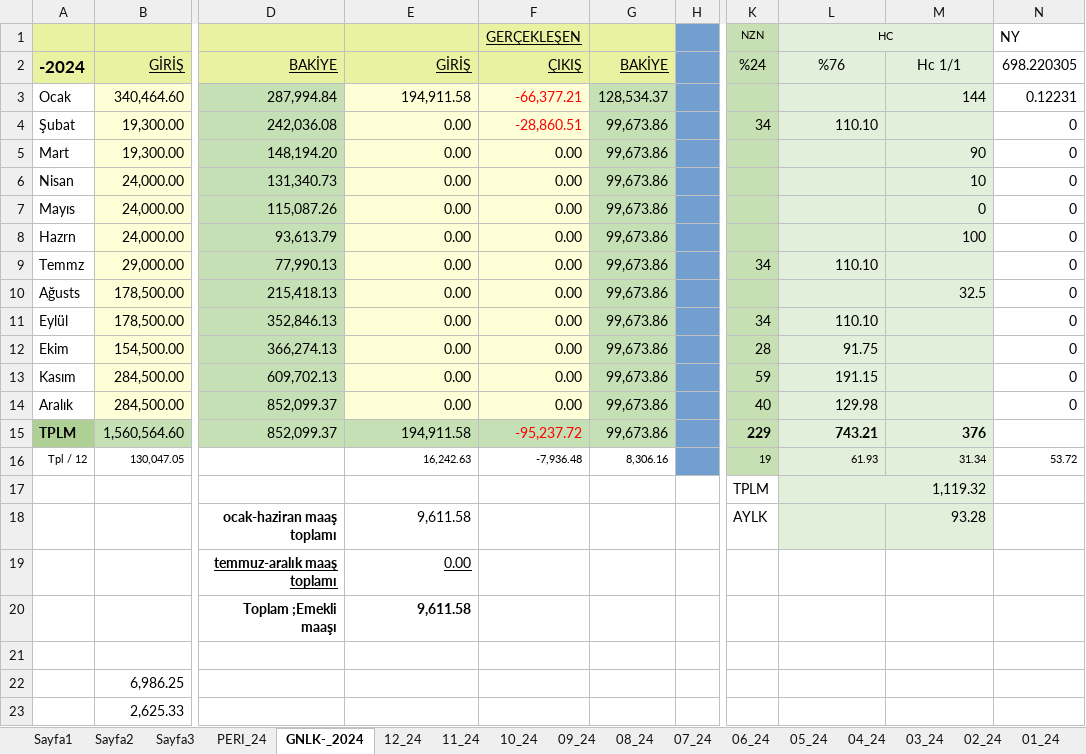
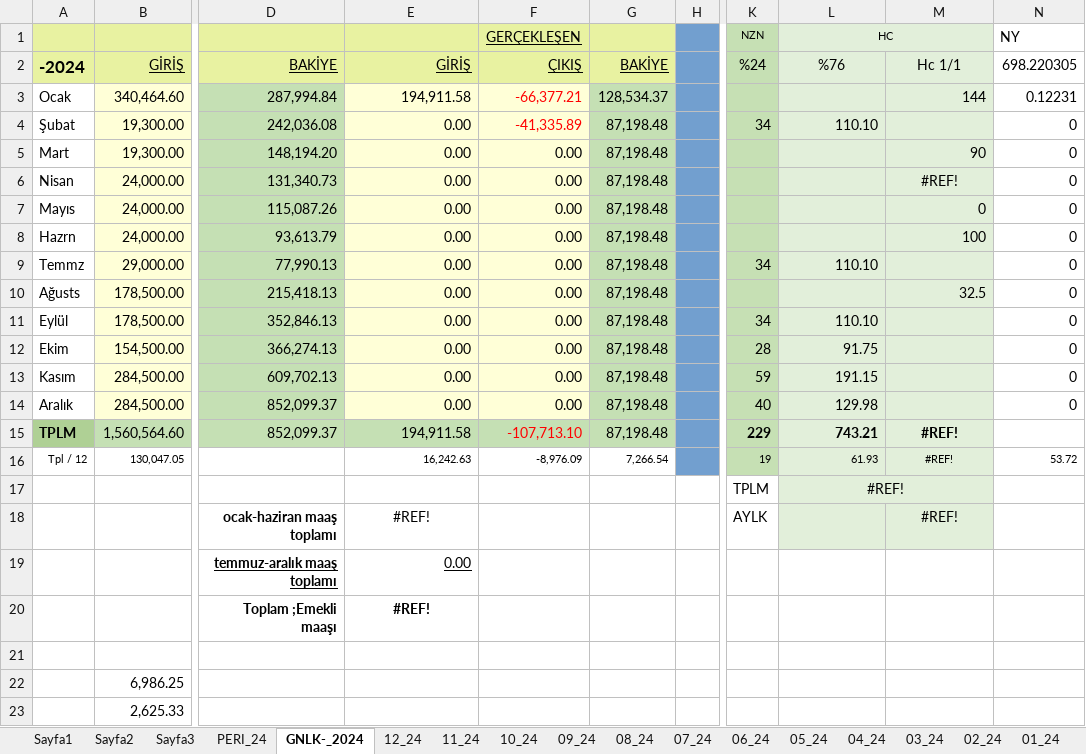
Before and after one commit to roboturx/tdy, an Excel workbook: 04-24-Gnlkx.xlsx, sheet GNLK-_2024, drawn as a sheet; only a part is shown, gaps mark what is left out; values as stored, in another font and other column widths than the file's, no borders; the diff names each change by its address in the sheet, - before the commit and + after, or states it on an @@ line.

```diff
--- a/04-24-Gnlkx.xlsx (sheet GNLK-_2024)
+++ b/04-24-Gnlkx.xlsx (sheet GNLK-_2024)
-F4: -28,860.51
+F4: -41,335.89
-G4:G15: 99,673.86
+G4:G15: 87,198.48
-M6: 10
+M6: #REF!
-M6 alignment: right
+M6 alignment: center
-F15: -95,237.72
+F15: -107,713.10
-M15: 376
+M15: #REF!
-M15:M16 alignment: right
+M15:M16 alignment: center
-F16: -7,936.48
+F16: -8,976.09
-G16: 8,306.16
+G16: 7,266.54
-M16: 31.34
+M16: #REF!
-L17: 1,119.32
+L17: #REF!
-L17 alignment: right
+L17 alignment: center
-E18: 9,611.58
+E18: #REF!
-E18 alignment: right
+E18 alignment: center
-M18: 93.28
+M18: #REF!
-M18 alignment: right
+M18 alignment: center
-E20: 9,611.58
+E20: #REF!
-E20 alignment: right
+E20 alignment: center
```
Also changed, not shown: sheet 02_24, formulas that keep their value.
